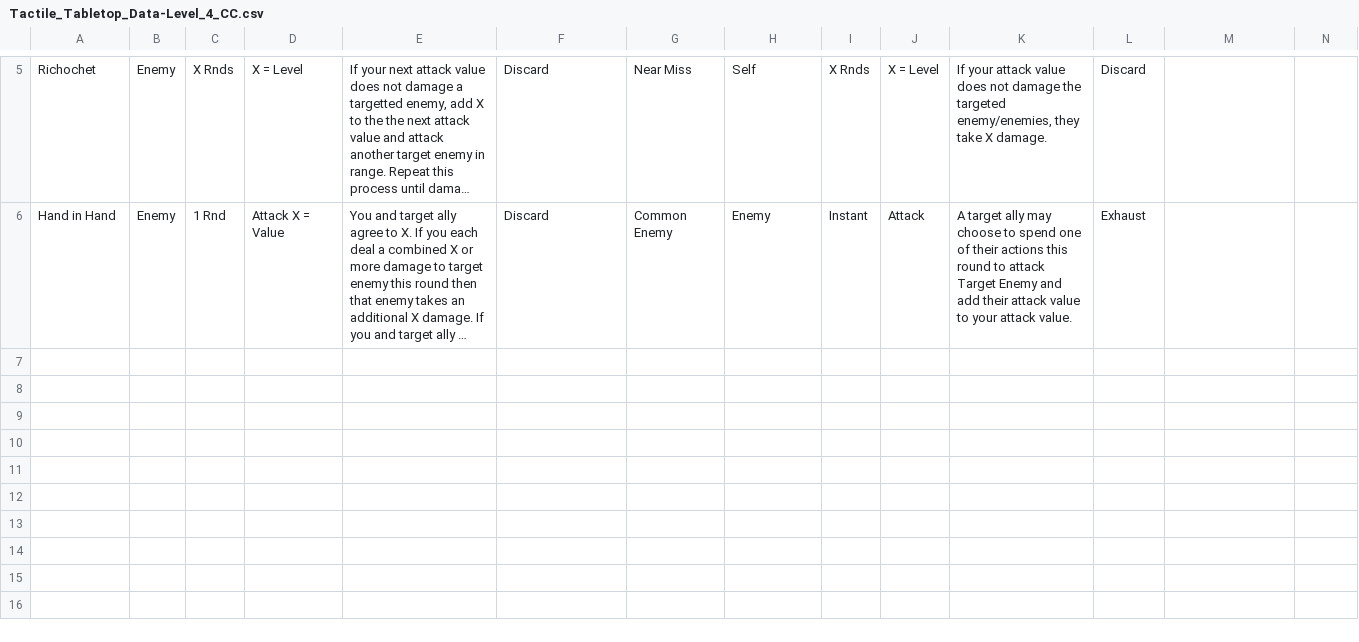
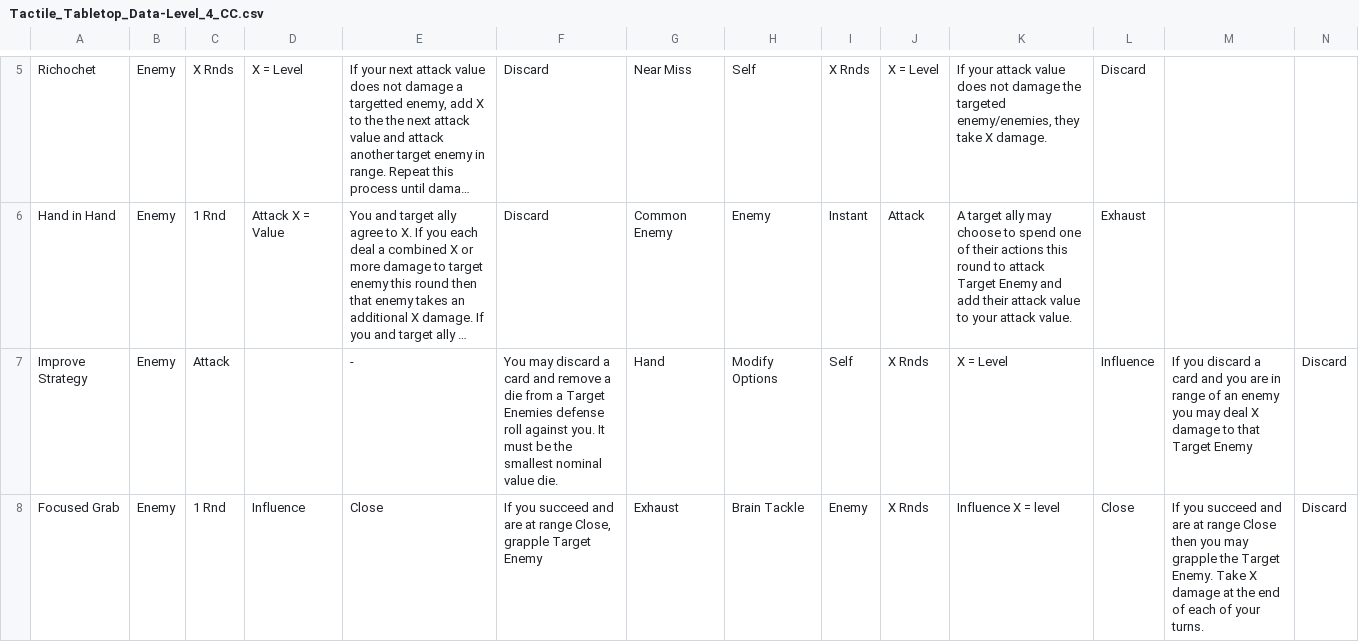
Before and after one commit to isabella232/TableTopRolePlaying_Squib, a CSV file: tactile_tabletop/Character Cards/Tactile_Tabletop_Data-Level_4_CC.csv, drawn as a sheet; only a part is shown, gaps mark what is left out; long unchanged cells end in …; rows hold the shown columns only; the diff covers the shown part only; the diff names each change by its address in the sheet, - before the commit and + after, or states it on an @@ line.

Commit message:
added defense activation to vigor, added stats to cards, moved level 3 cards to level 4

```diff
--- a/tactile_tabletop/Character Cards/Tactile_Tabletop_Data-Level_4_CC.csv
+++ b/tactile_tabletop/Character Cards/Tactile_Tabletop_Data-Level_4_CC.csv
+row 7: Improve Strategy | Enemy | Attack |  | - | You may discard a card and remove a die from a Target Enemies defense roll against you. It must be the smallest nominal value die. | Hand | Modify Options | Self | X Rnds | X = Level | Influence | If you discard a card and you are in range of an enemy you may deal X damage to that Target Enemy | Discard
+row 8: Focused Grab | Enemy | 1 Rnd | Influence | Close | If you succeed and are at range Close, grapple Target Enemy | Exhaust | Brain Tackle | Enemy | X Rnds | Influence X = level | Close | If you succeed and are at range Close then you may grapple the Target Enemy. Take X damage at the end of each of your turns. | Discard
```
Also changed, not shown: 2 added rows elsewhere in this file, tactile_tabletop/Character Cards/Tactile_Tabletop_Data-Level_3_CC.csv, 1 other file.
